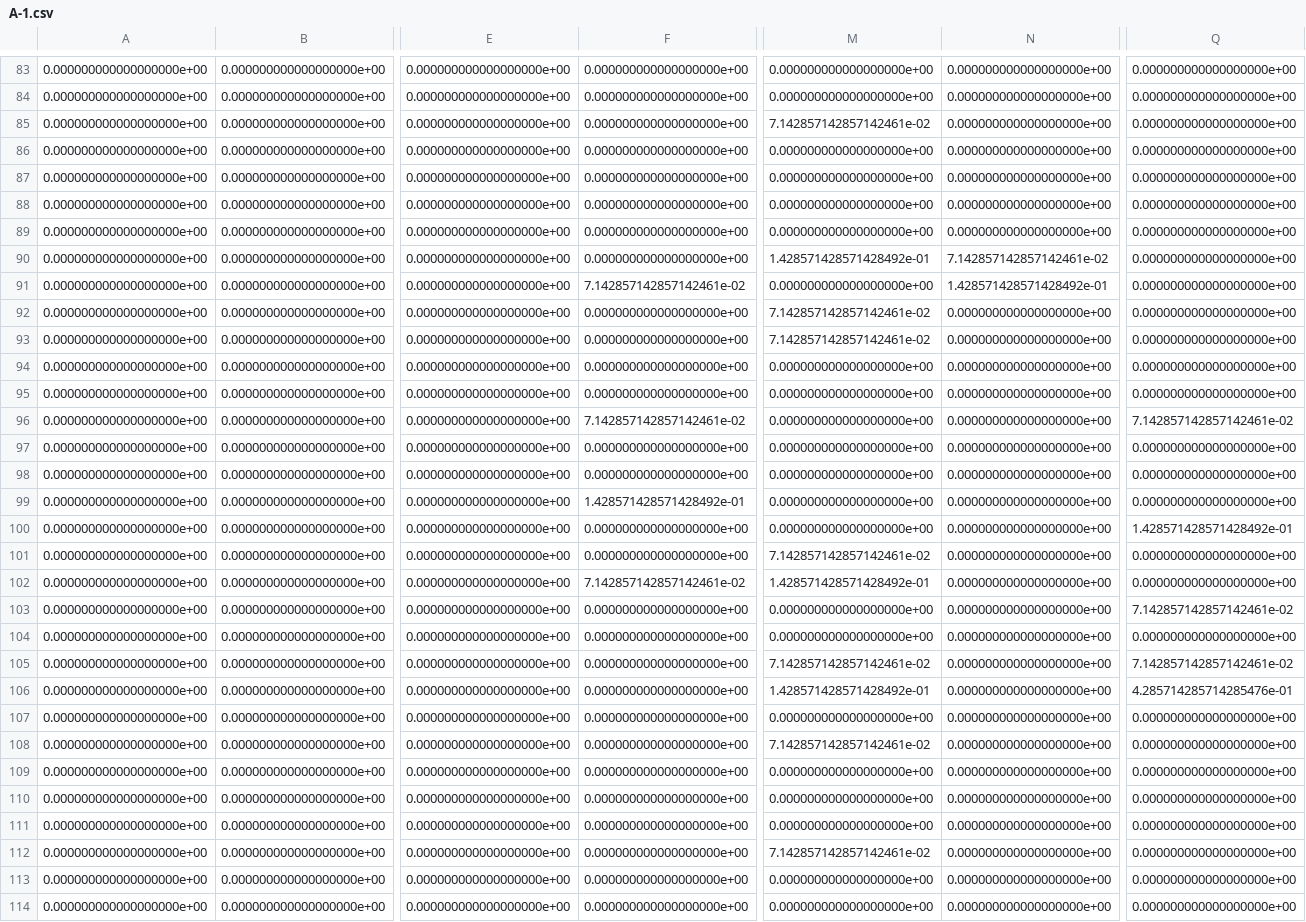
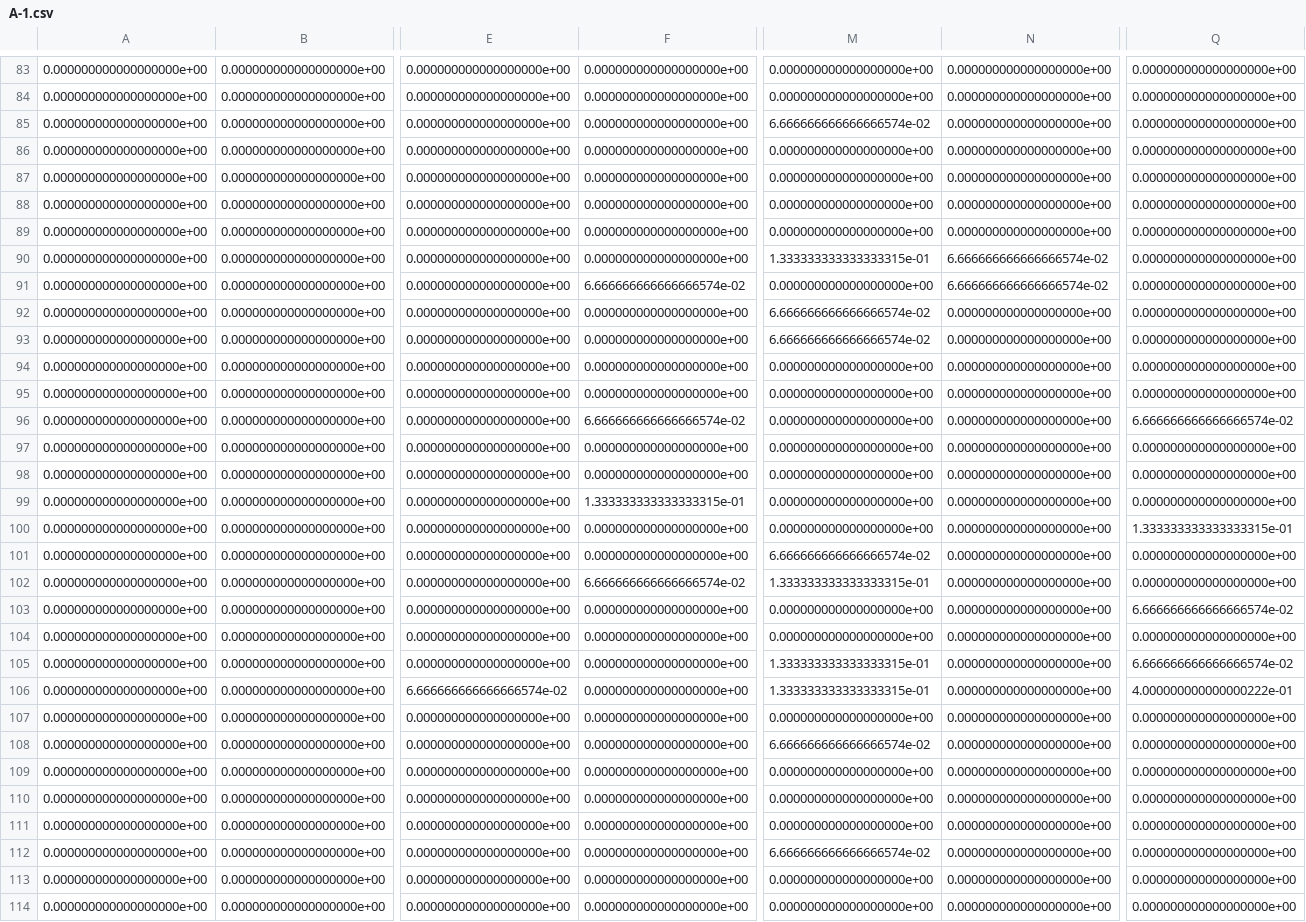
Before and after one commit to paulaceccon/nyc-noise-research, a CSV file: Results/A-1.csv, drawn as a sheet; only a part is shown, gaps mark what is left out; the diff covers the shown part only; the diff names each change by its address in the sheet, - before the commit and + after, or states it on an @@ line.

```diff
--- a/Results/A-1.csv
+++ b/Results/A-1.csv
-M85: 7.142857142857142461e-02
+M85: 6.666666666666666574e-02
-M90: 1.428571428571428492e-01
+M90: 1.333333333333333315e-01
-N90: 7.142857142857142461e-02
+N90: 6.666666666666666574e-02
-F91: 7.142857142857142461e-02
+F91: 6.666666666666666574e-02
-N91: 1.428571428571428492e-01
+N91: 6.666666666666666574e-02
-M92:M93: 7.142857142857142461e-02
+M92:M93: 6.666666666666666574e-02
-F96: 7.142857142857142461e-02
+F96: 6.666666666666666574e-02
-Q96: 7.142857142857142461e-02
+Q96: 6.666666666666666574e-02
-F99: 1.428571428571428492e-01
+F99: 1.333333333333333315e-01
-Q100: 1.428571428571428492e-01
+Q100: 1.333333333333333315e-01
-M101: 7.142857142857142461e-02
+M101: 6.666666666666666574e-02
-F102: 7.142857142857142461e-02
+F102: 6.666666666666666574e-02
-M102: 1.428571428571428492e-01
+M102: 1.333333333333333315e-01
-Q103: 7.142857142857142461e-02
+Q103: 6.666666666666666574e-02
-M105: 7.142857142857142461e-02
+M105: 1.333333333333333315e-01
-Q105: 7.142857142857142461e-02
+Q105: 6.666666666666666574e-02
-E106: 0.000000000000000000e+00
+E106: 6.666666666666666574e-02
-M106: 1.428571428571428492e-01
+M106: 1.333333333333333315e-01
-Q106: 4.285714285714285476e-01
+Q106: 4.000000000000000222e-01
-M108: 7.142857142857142461e-02
+M108: 6.666666666666666574e-02
-M112: 7.142857142857142461e-02
+M112: 6.666666666666666574e-02
```
Also changed, not shown: 1 added row, 1 removed row and 32 edited cells elsewhere in this file, Results/A-0.csv, Results/A-10.csv, 53 other files.
